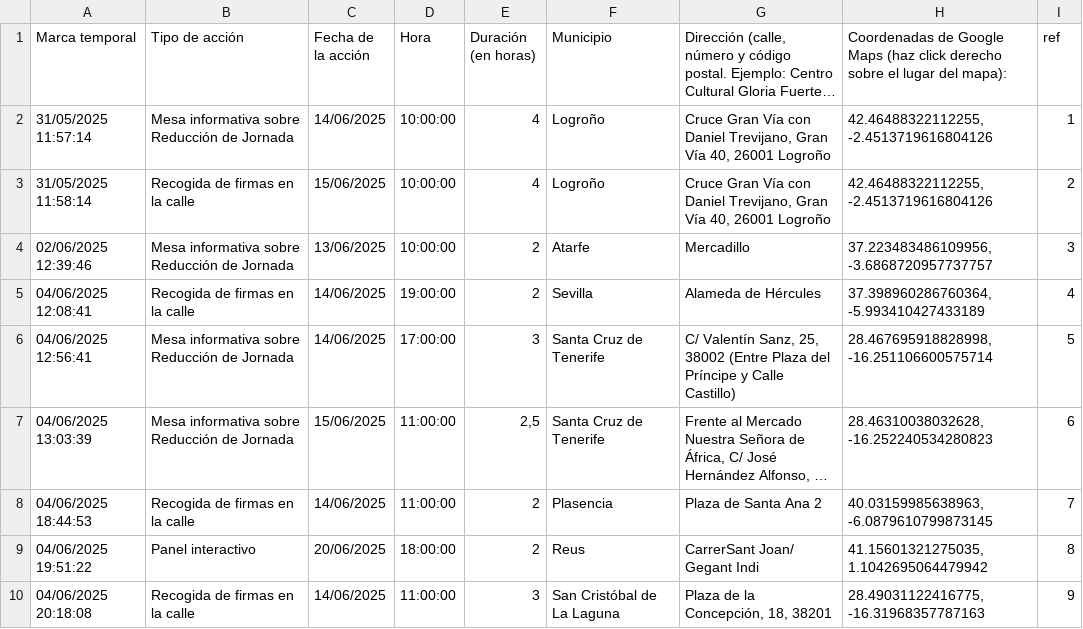
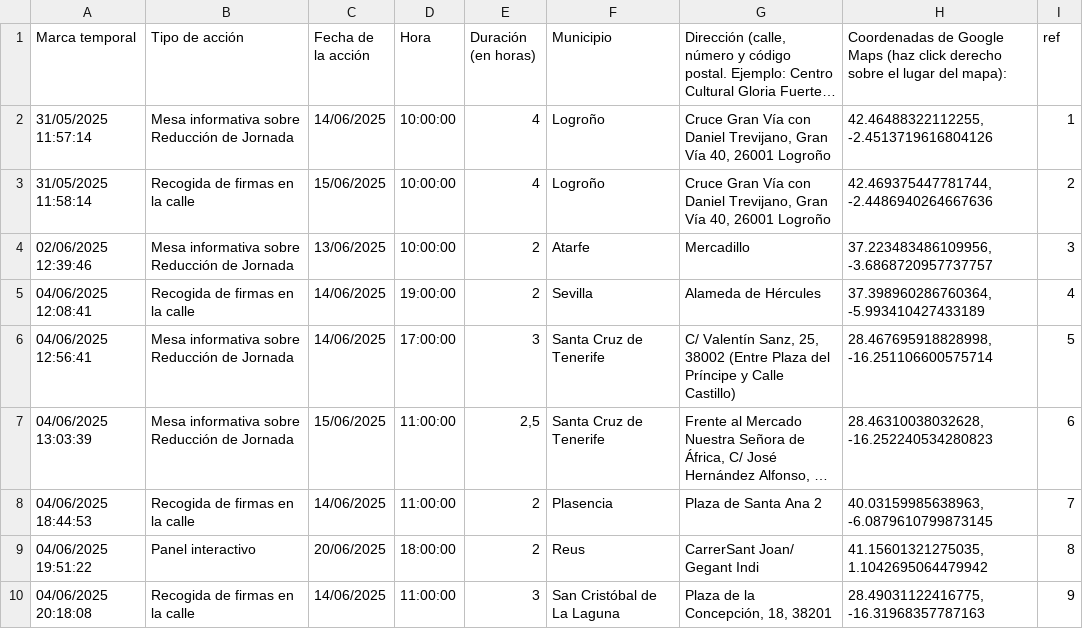
Before and after one commit to SumarIT/mapa-reduccion-jornada, a CSV file: data/acciones.csv, drawn as a sheet; only a part is shown; long unchanged cells end in …; the diff names each change by its address in the sheet, - before the commit and + after, or states it on an @@ line.

Commit message:
Update acciones.csv

```diff
--- a/data/acciones.csv
+++ b/data/acciones.csv
-H3: 42.46488322112255, -2.4513719616804126
+H3: 42.469375447781744, -2.4486940264667636
```
